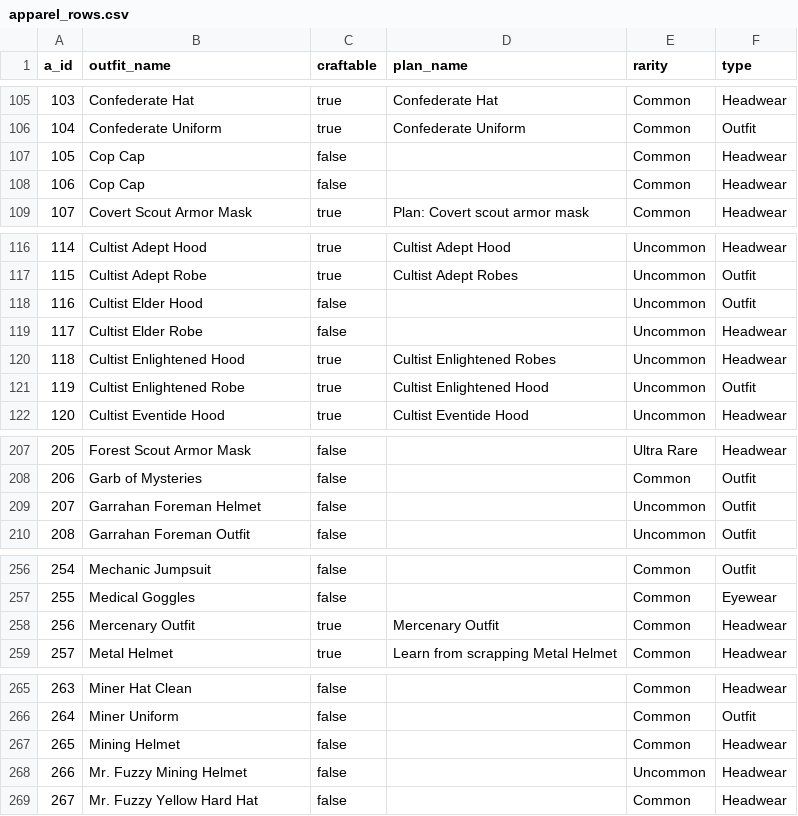
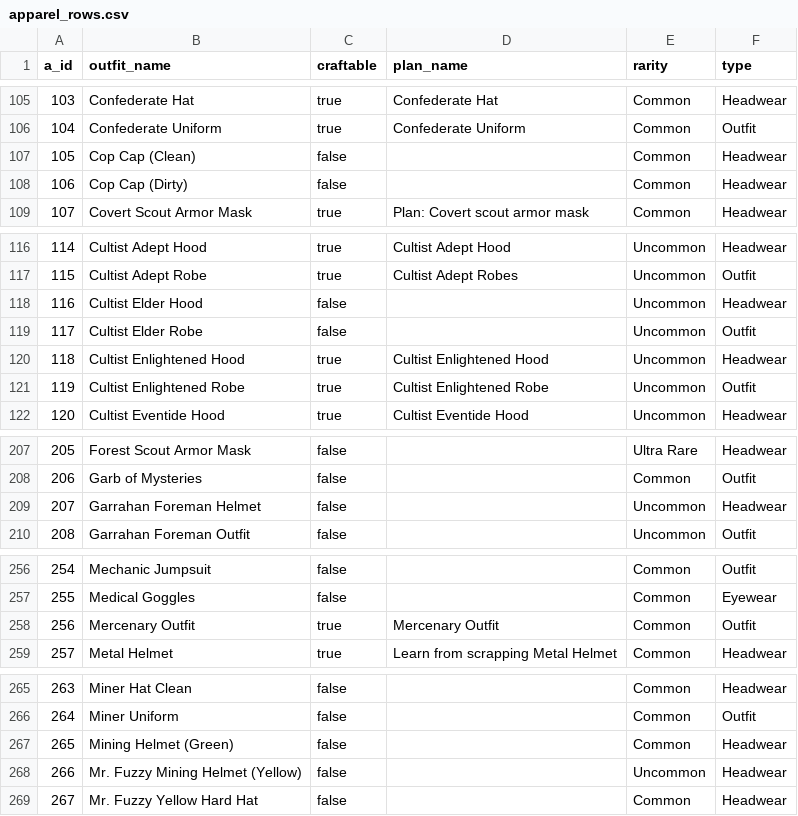
Before and after one commit to ImSoHM02/fallout76-plans, a CSV file: database/apparel_rows.csv, drawn as a sheet; only a part is shown, gaps mark what is left out; the diff covers the shown part only.

```diff
--- a/database/apparel_rows.csv
+++ b/database/apparel_rows.csv
@@ -106,4 +106,4 @@ a_id,outfit_name,craftable,plan_name,rarity,type
 104,Confederate Uniform,true,Confederate Uniform,Common,Outfit
-105,Cop Cap,false,,Common,Headwear
-106,Cop Cap,false,,Common,Headwear
+105,Cop Cap (Clean),false,,Common,Headwear
+106,Cop Cap (Dirty),false,,Common,Headwear
 107,Covert Scout Armor Mask,true,Plan: Covert scout armor mask,Common,Headwear
@@ -117,6 +117,6 @@ a_id,outfit_name,craftable,plan_name,rarity,type
 115,Cultist Adept Robe,true,Cultist Adept Robes,Uncommon,Outfit
-116,Cultist Elder Hood,false,,Uncommon,Outfit
-117,Cultist Elder Robe,false,,Uncommon,Headwear
-118,Cultist Enlightened Hood,true,Cultist Enlightened Robes,Uncommon,Headwear
-119,Cultist Enlightened Robe,true,Cultist Enlightened Hood,Uncommon,Outfit
+116,Cultist Elder Hood,false,,Uncommon,Headwear
+117,Cultist Elder Robe,false,,Uncommon,Outfit
+118,Cultist Enlightened Hood,true,Cultist Enlightened Hood,Uncommon,Headwear
+119,Cultist Enlightened Robe,true,Cultist Enlightened Robe,Uncommon,Outfit
 120,Cultist Eventide Hood,true,Cultist Eventide Hood,Uncommon,Headwear
@@ -208,3 +208,3 @@ a_id,outfit_name,craftable,plan_name,rarity,type
 206,Garb of Mysteries,false,,Common,Outfit
-207,Garrahan Foreman Helmet,false,,Uncommon,Outfit
+207,Garrahan Foreman Helmet,false,,Uncommon,Headwear
 208,Garrahan Foreman Outfit,false,,Uncommon,Outfit
@@ -257,3 +257,3 @@ a_id,outfit_name,craftable,plan_name,rarity,type
 255,Medical Goggles,false,,Common,Eyewear
-256,Mercenary Outfit,true,Mercenary Outfit,Common,Headwear
+256,Mercenary Outfit,true,Mercenary Outfit,Common,Outfit
 257,Metal Helmet,true,Learn from scrapping Metal Helmet,Common,Headwear
@@ -266,4 +266,4 @@ a_id,outfit_name,craftable,plan_name,rarity,type
 264,Miner Uniform,false,,Common,Outfit
-265,Mining Helmet,false,,Common,Headwear
-266,Mr. Fuzzy Mining Helmet,false,,Uncommon,Headwear
+265,Mining Helmet (Green),false,,Common,Headwear
+266,Mr. Fuzzy Mining Helmet (Yellow),false,,Uncommon,Headwear
 267,Mr. Fuzzy Yellow Hard Hat,false,,Common,Headwear
```
Also changed, not shown: 12 added rows and 16 edited cells elsewhere in this file, 7 other files.
